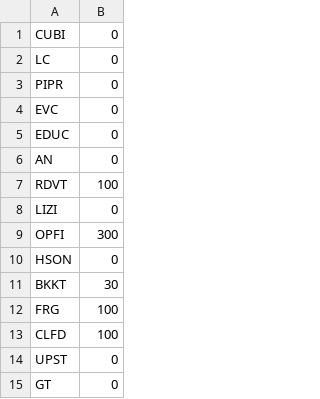
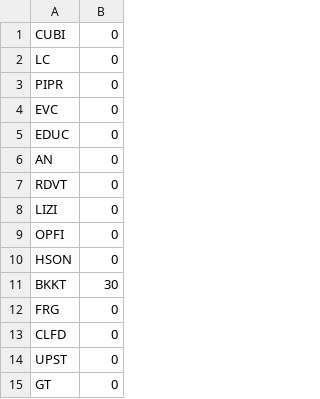
Before and after one commit to andras-prog/andras-prog.github.io, a CSV file: portfolio2000.csv, drawn as a sheet; only a part is shown.

Commit message:
ok

```diff
--- a/portfolio2000.csv
+++ b/portfolio2000.csv
@@ -6,9 +6,9 @@ EDUC,0
 AN,0
-RDVT,100
+RDVT,0
 LIZI,0
-OPFI,300
+OPFI,0
 HSON,0
 BKKT,30
-FRG,100
-CLFD,100
+FRG,0
+CLFD,0
 UPST,0
```
